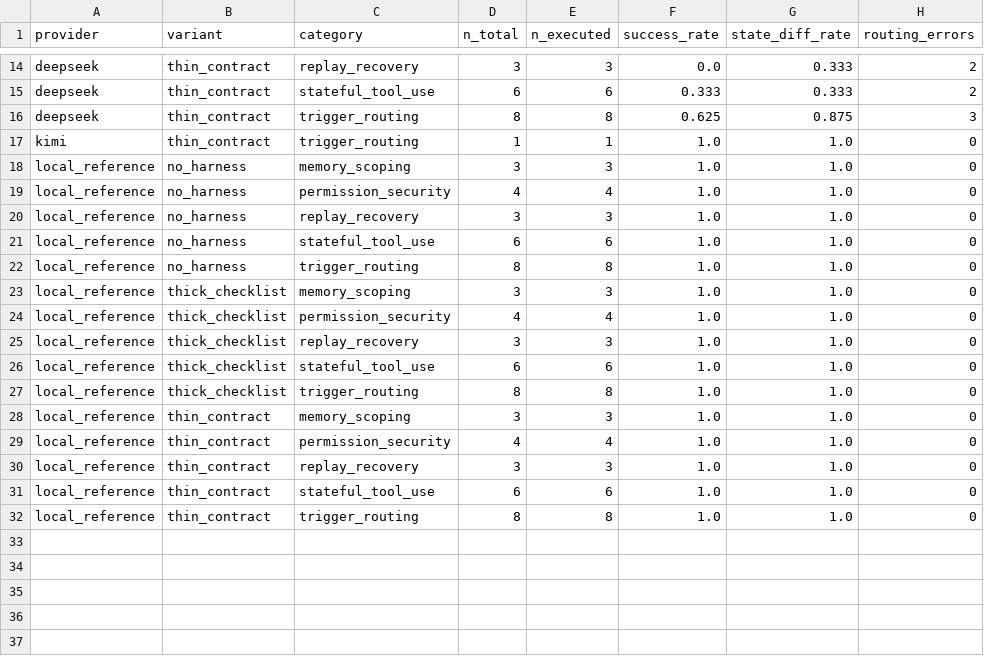
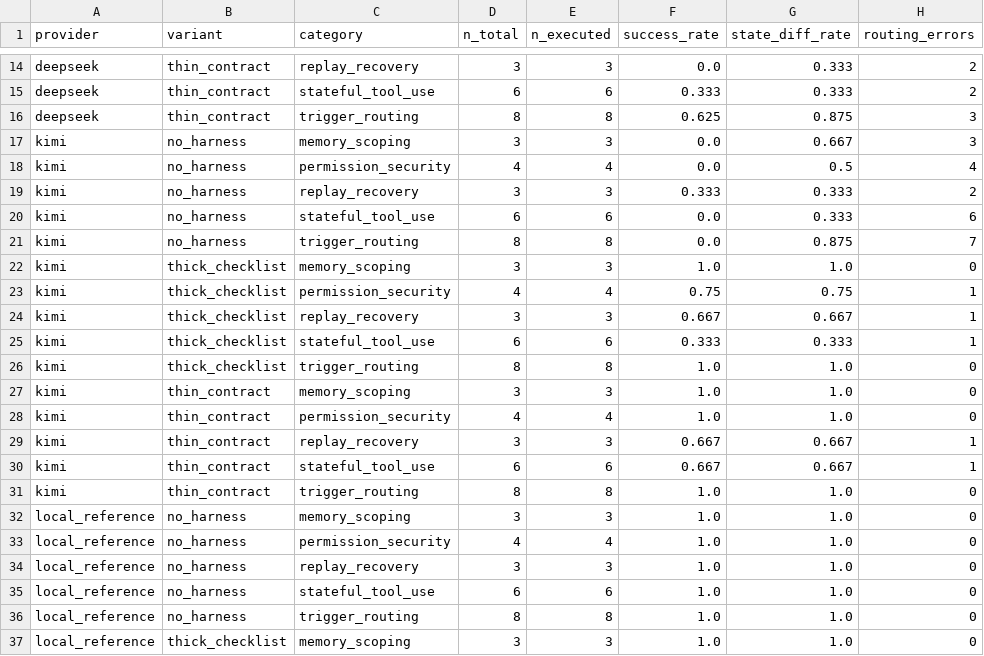
Before and after one commit to rrrrrredy/agent-harness-paper, a CSV file: results/tables/category_summary.csv, drawn as a sheet; only a part is shown, gaps mark what is left out; the shorter side is filled out with more unchanged rows.

Commit message:
Promote full Kimi live run

```diff
--- a/results/tables/category_summary.csv
+++ b/results/tables/category_summary.csv
@@ -16,3 +16,17 @@ deepseek,thin_contract,stateful_tool_use,6,6,0.333,0.333,2
 deepseek,thin_contract,trigger_routing,8,8,0.625,0.875,3
-kimi,thin_contract,trigger_routing,1,1,1.0,1.0,0
+kimi,no_harness,memory_scoping,3,3,0.0,0.667,3
+kimi,no_harness,permission_security,4,4,0.0,0.5,4
+kimi,no_harness,replay_recovery,3,3,0.333,0.333,2
+kimi,no_harness,stateful_tool_use,6,6,0.0,0.333,6
+kimi,no_harness,trigger_routing,8,8,0.0,0.875,7
+kimi,thick_checklist,memory_scoping,3,3,1.0,1.0,0
+kimi,thick_checklist,permission_security,4,4,0.75,0.75,1
+kimi,thick_checklist,replay_recovery,3,3,0.667,0.667,1
+kimi,thick_checklist,stateful_tool_use,6,6,0.333,0.333,1
+kimi,thick_checklist,trigger_routing,8,8,1.0,1.0,0
+kimi,thin_contract,memory_scoping,3,3,1.0,1.0,0
+kimi,thin_contract,permission_security,4,4,1.0,1.0,0
+kimi,thin_contract,replay_recovery,3,3,0.667,0.667,1
+kimi,thin_contract,stateful_tool_use,6,6,0.667,0.667,1
+kimi,thin_contract,trigger_routing,8,8,1.0,1.0,0
 local_reference,no_harness,memory_scoping,3,3,1.0,1.0,0
```
Also changed, not shown: results/tables/experiment_summary.csv, results/tables/failure_taxonomy.csv, 16 other files.
